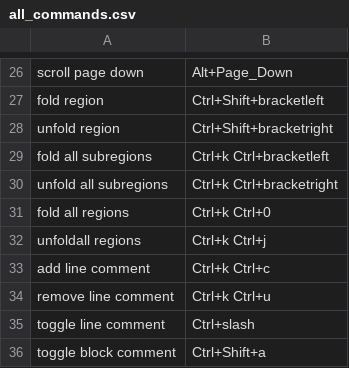
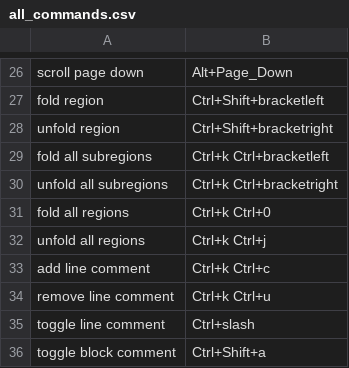
Before and after one commit to ragumagu/vaac, a CSV file: rough_work/all_commands.csv, drawn as a sheet; only a part is shown, gaps mark what is left out.

```diff
--- a/rough_work/all_commands.csv
+++ b/rough_work/all_commands.csv
@@ -31,3 +31,3 @@ unfold all subregions,Ctrl+k Ctrl+bracketright
 fold all regions,Ctrl+k Ctrl+0
-unfoldall regions,Ctrl+k Ctrl+j
+unfold all regions,Ctrl+k Ctrl+j
 add line comment,Ctrl+k Ctrl+c
```
Also changed, not shown: 38 other files.
